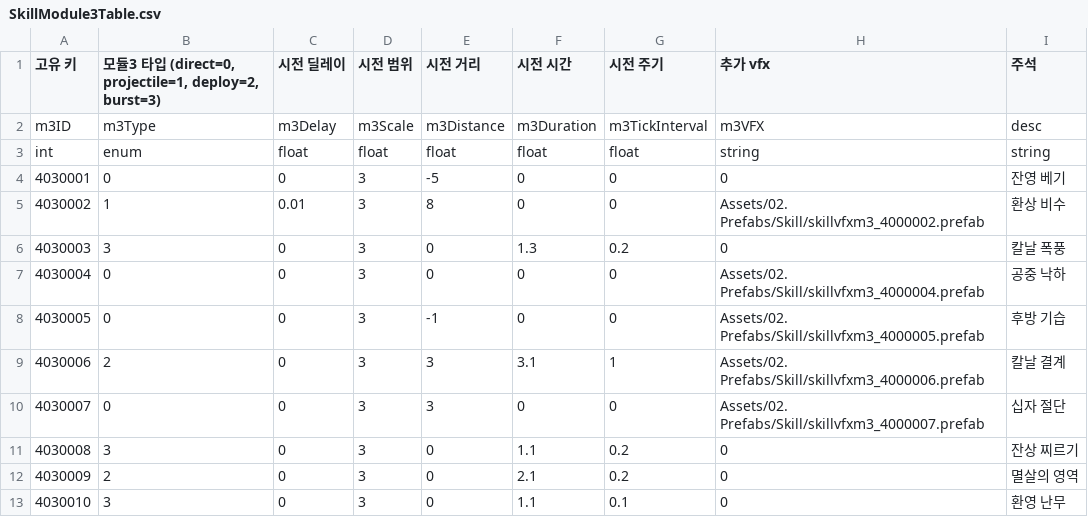
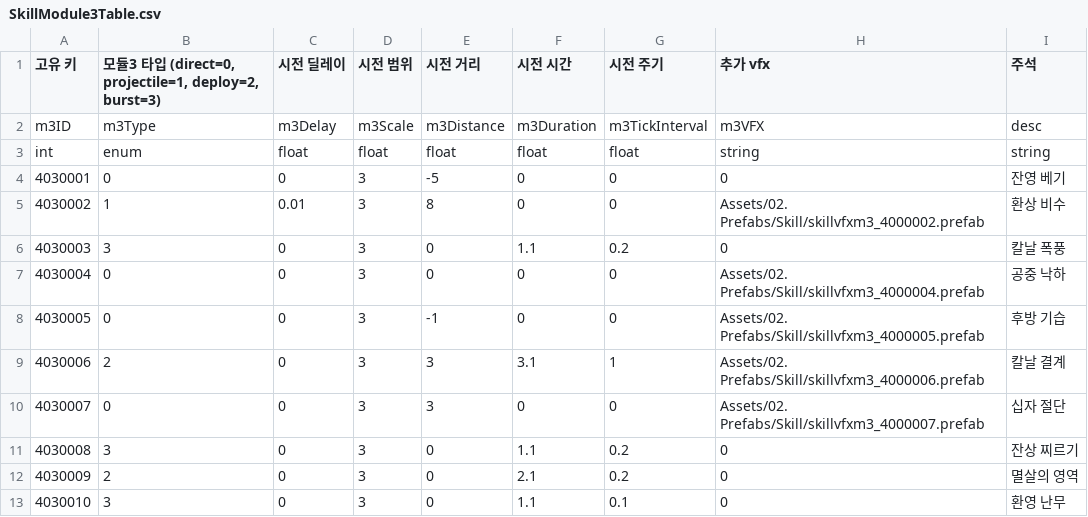
Before and after one commit to GodKong2431/Memorium, a CSV file: Assets/04. CSV/Skill/SkillModule3Table.csv, drawn as a sheet.

Commit message:
[fix]m3테이블 csv값변경

```diff
--- a/Assets/04. CSV/Skill/SkillModule3Table.csv
+++ b/Assets/04. CSV/Skill/SkillModule3Table.csv
@@ -5,3 +5,3 @@ int,enum,float,float,float,float,float,string,string
 4030002,1,0.01,3,8,0,0,Assets/02. Prefabs/Skill/skillvfxm3_4000002.prefab,환상 비수
-4030003,3,0,3,0,1.3,0.2,0,칼날 폭풍
+4030003,3,0,3,0,1.1,0.2,0,칼날 폭풍
 4030004,0,0,3,0,0,0,Assets/02. Prefabs/Skill/skillvfxm3_4000004.prefab,공중 낙하
```
